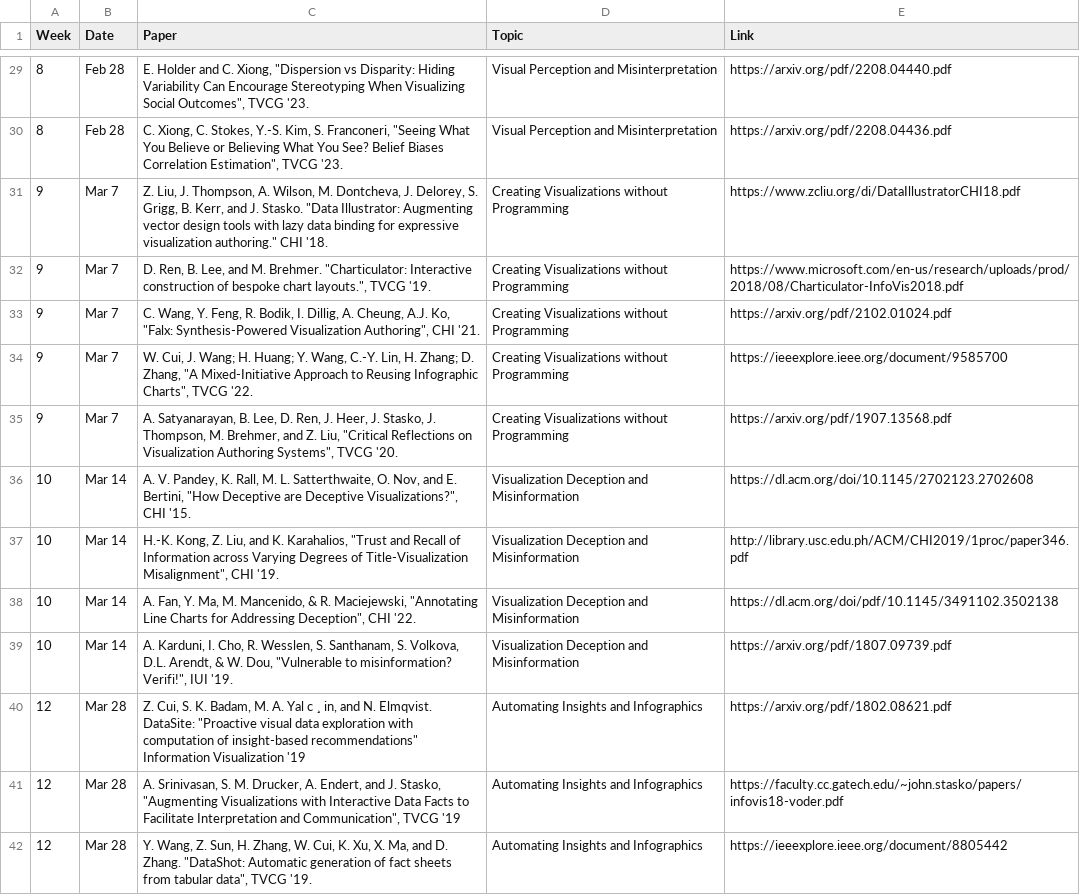
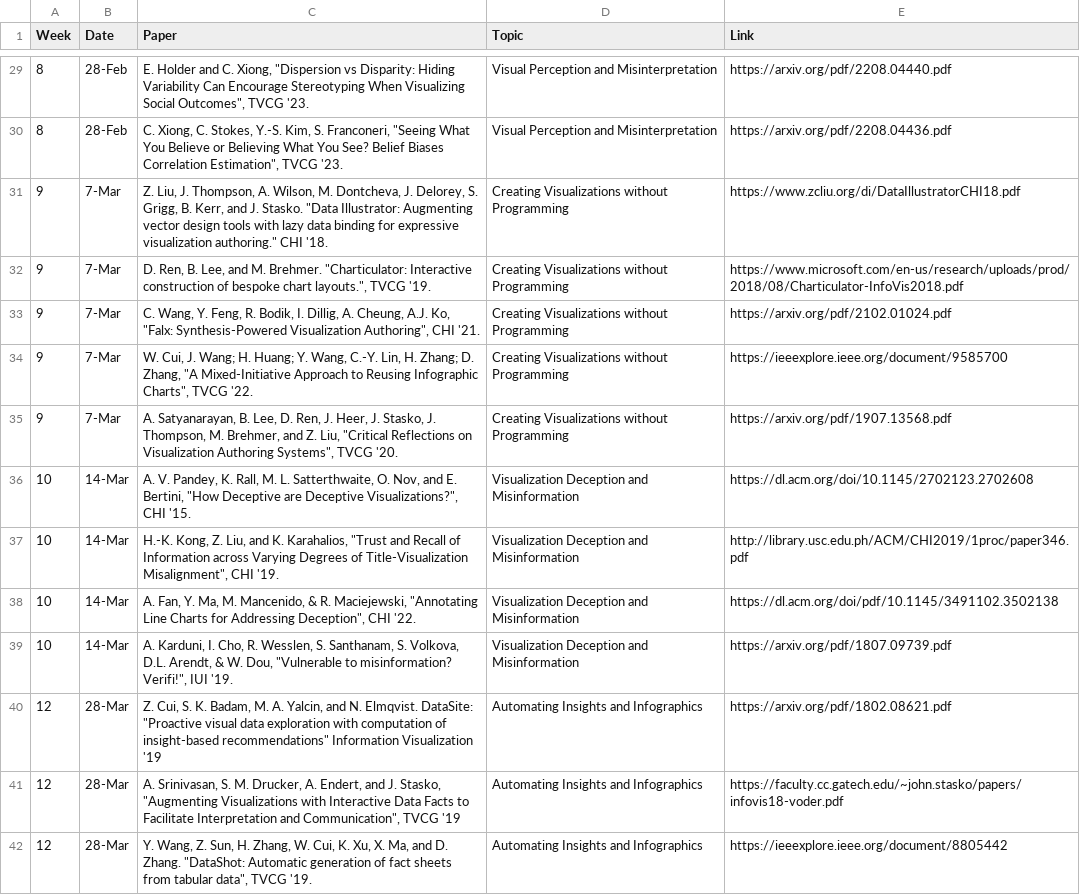
Before and after one commit to fuyuGT/CS7450-data, a CSV file: hw2-papers.csv, drawn as a sheet; only a part is shown, gaps mark what is left out; the diff covers the shown part only; the diff names each change by its address in the sheet, - before the commit and + after, or states it on an @@ line.

Commit message:
Update hw2-papers.csv

```diff
--- a/hw2-papers.csv
+++ b/hw2-papers.csv
-B29:B30 (Date): Feb 28
+B29:B30 (Date): 28-Feb
-B31:B35 (Date): Mar 7
+B31:B35 (Date): 7-Mar
-B36:B39 (Date): Mar 14
+B36:B39 (Date): 14-Mar
-B40:B42 (Date): Mar 28
+B40:B42 (Date): 28-Mar
-C40 (Paper): …M. A. Yal c ¸ in, and N.…
+C40 (Paper): …M. A. Yalcin, and N.…
```
Also changed, not shown: 42 edited cells elsewhere in this file.
